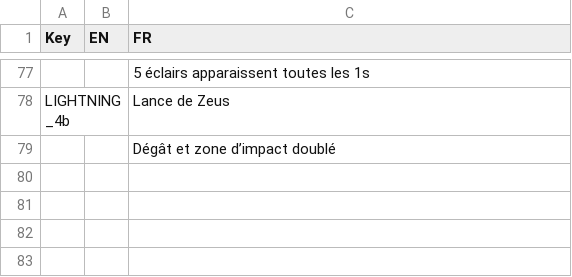
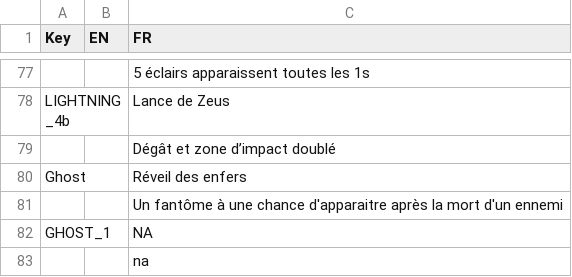
Before and after one commit to XavierClavel/SpaceSurvivorOrbital, a CSV file: Assets/Data/ButtonLocalization.csv, drawn as a sheet; only a part is shown, gaps mark what is left out.

Commit message:
Ghost Power Begin

```diff
--- a/Assets/Data/ButtonLocalization.csv
+++ b/Assets/Data/ButtonLocalization.csv
@@ -113 +113,5 @@ LIGHTNING_4b;;Lance de Zeus
 ;;Dégât et zone d’impact doublé
+Ghost;;Réveil des enfers
+;;Un fantôme à une chance d'apparaitre après la mort d'un ennemi
+GHOST_1;;NA
+;;na
```
Also changed, not shown: Assets/Data/PowerData.csv, Assets/Data/Upgrades/Powers.csv, 12 other files.
